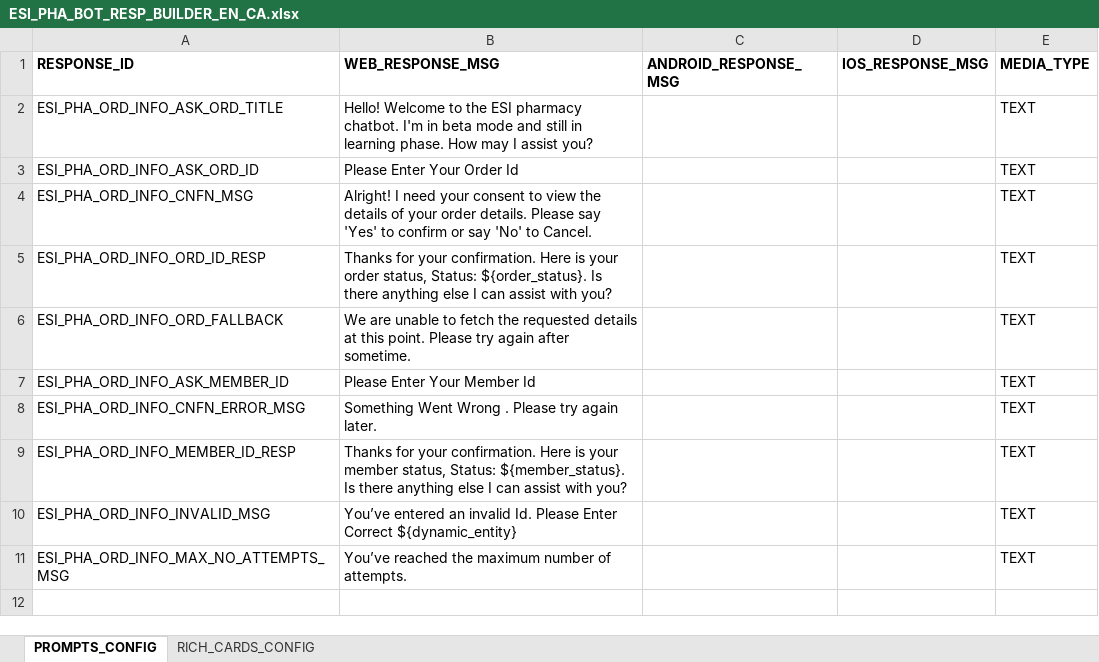
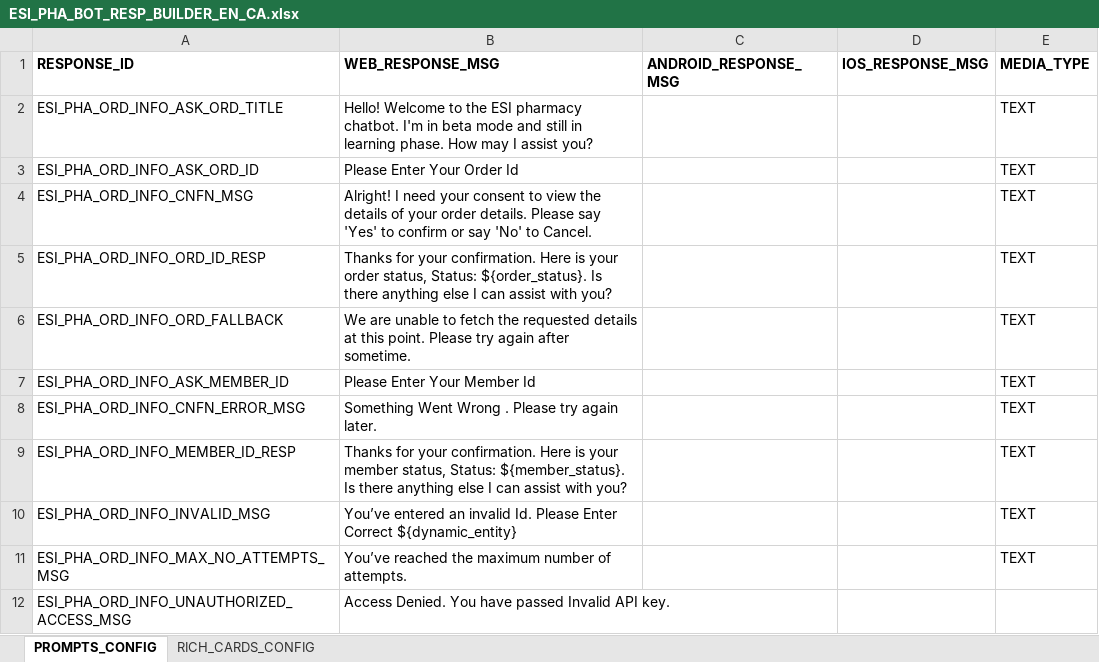
Before and after one commit to dante851/Kore-AI-Verbiage-proper-format, an Excel workbook: ESI_PHA_BOT_RESP_BUILDER_EN_CA.xlsx, sheet PROMPTS_CONFIG, drawn as a sheet; values as stored, in another font and other column widths than the file's, no borders; the diff names each change by its address in the sheet, - before the commit and + after, or states it on an @@ line.

```diff
--- a/ESI_PHA_BOT_RESP_BUILDER_EN_CA.xlsx (sheet PROMPTS_CONFIG)
+++ b/ESI_PHA_BOT_RESP_BUILDER_EN_CA.xlsx (sheet PROMPTS_CONFIG)
+row 12: ESI_PHA_ORD_INFO_UNAUTHORIZED_ACCESS_MSG | Access Denied. You have passed Invalid API key.
```
Also changed, not shown: ESI_PHA_BOT_RESP_BUILDER_FR_CA.xlsx, 10 other files.
